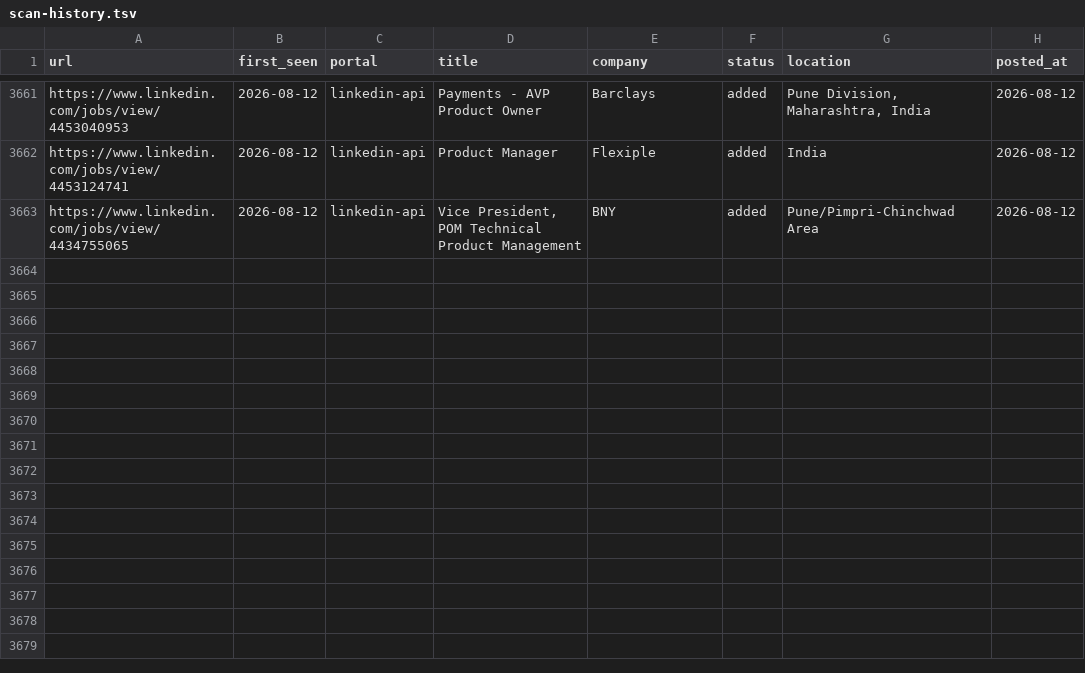
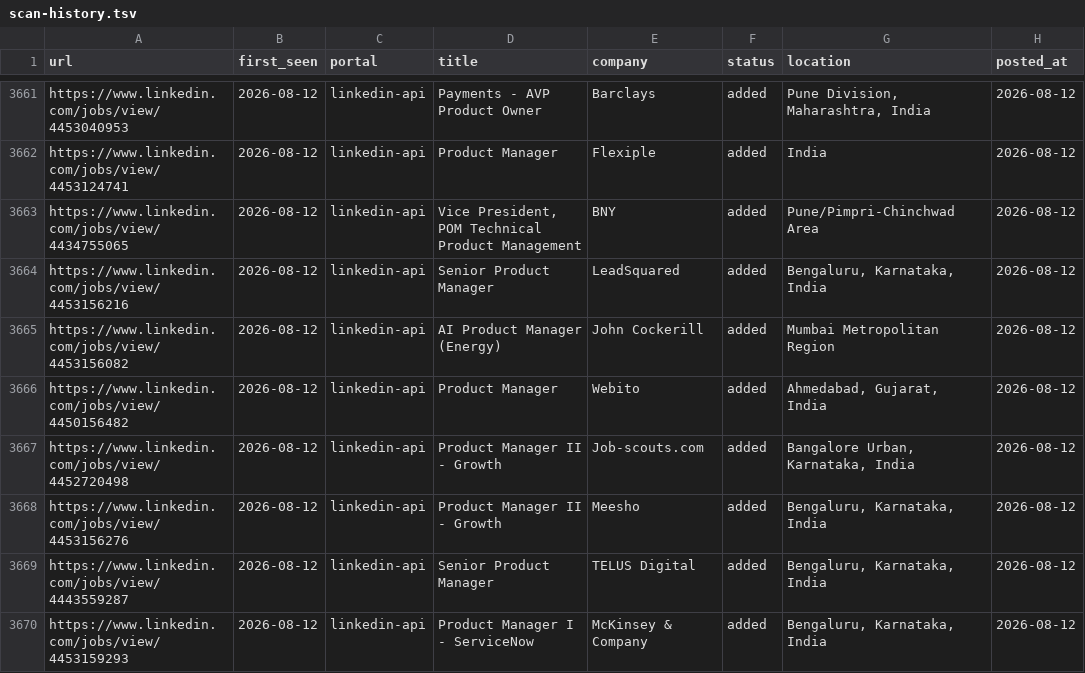
Before and after one commit to Meher1712/career-ops, a TSV file: data/scan-history.tsv, drawn as a sheet; only a part is shown, gaps mark what is left out.

Commit message:
scan: 2026-08-12 — 7 new jobs

```diff
--- a/data/scan-history.tsv
+++ b/data/scan-history.tsv
@@ -3663 +3663,8 @@ https://www.linkedin.com/jobs/view/4453124741	2026-08-12	linkedin-api	Product Ma
 https://www.linkedin.com/jobs/view/4434755065	2026-08-12	linkedin-api	Vice President, POM Technical Product Management	BNY	added	Pune/Pimpri-Chinchwad Area	2026-08-12
+https://www.linkedin.com/jobs/view/4453156216	2026-08-12	linkedin-api	Senior Product Manager	LeadSquared	added	Bengaluru, Karnataka, India	2026-08-12
+https://www.linkedin.com/jobs/view/4453156082	2026-08-12	linkedin-api	AI Product Manager (Energy)	John Cockerill	added	Mumbai Metropolitan Region	2026-08-12
+https://www.linkedin.com/jobs/view/4450156482	2026-08-12	linkedin-api	Product Manager	Webito	added	Ahmedabad, Gujarat, India	2026-08-12
+https://www.linkedin.com/jobs/view/4452720498	2026-08-12	linkedin-api	Product Manager II - Growth	Job-scouts.com	added	Bangalore Urban, Karnataka, India	2026-08-12
+https://www.linkedin.com/jobs/view/4453156276	2026-08-12	linkedin-api	Product Manager II - Growth	Meesho	added	Bengaluru, Karnataka, India	2026-08-12
+https://www.linkedin.com/jobs/view/4443559287	2026-08-12	linkedin-api	Senior Product Manager	TELUS Digital	added	Bengaluru, Karnataka, India	2026-08-12
+https://www.linkedin.com/jobs/view/4453159293	2026-08-12	linkedin-api	Product Manager I - ServiceNow	McKinsey & Company	added	Bengaluru, Karnataka, India	2026-08-12
```
Also changed, not shown: 1 other file.
